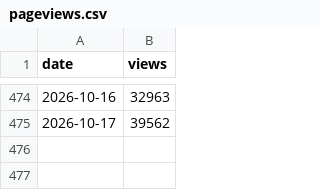
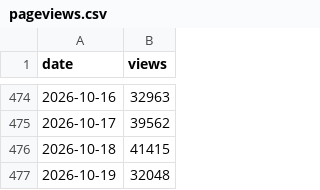
Before and after one commit to jmurphy328-code/Social-listening, a CSV file: data/spider-man-brand-new-day/pageviews.csv, drawn as a sheet; only a part is shown, gaps mark what is left out; the diff names each change by its address in the sheet, - before the commit and + after, or states it on an @@ line.

```diff
--- a/data/spider-man-brand-new-day/pageviews.csv
+++ b/data/spider-man-brand-new-day/pageviews.csv
+row 476: 2026-10-18 | 41415
+row 477: 2026-10-19 | 32048
```
Also changed, not shown: data/spider-man-brand-new-day/posts.csv, data/the-odyssey/pageviews.csv, 2 other files.
